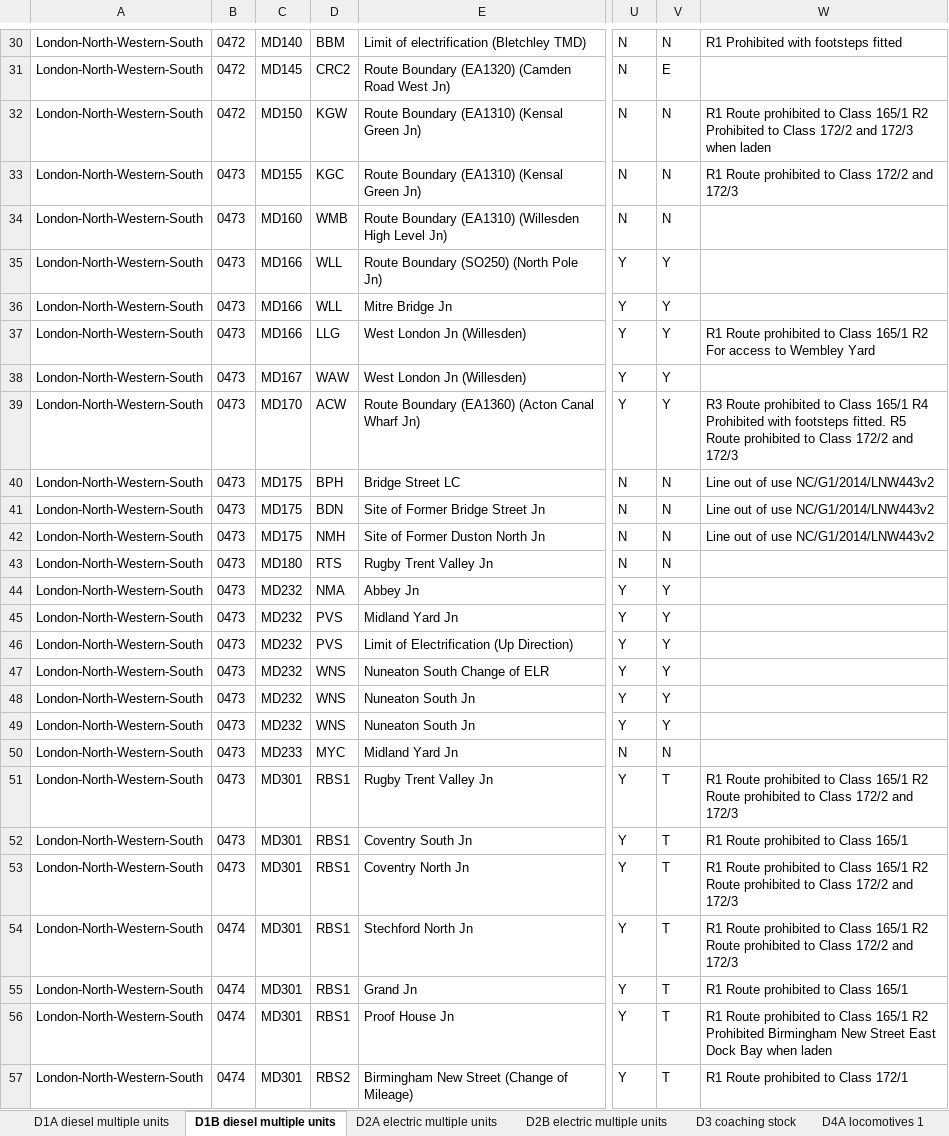
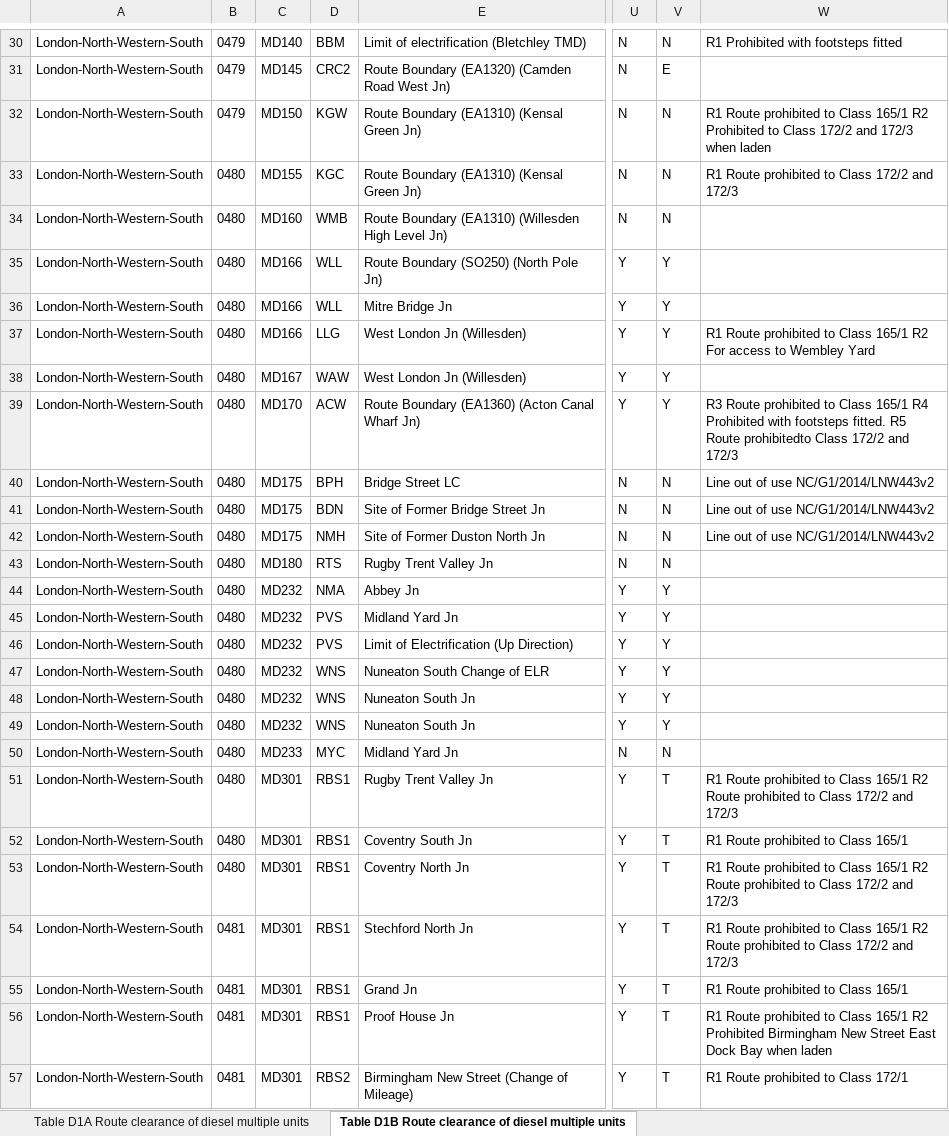
Before and after one commit to anisotropi4/nesa, an Excel workbook: London-North-Western-South/london-north-western-south-clearance.xlsx, sheet Table D1B Route clearance of diesel multiple units, drawn as a sheet; only a part is shown, gaps mark what is left out; values as stored, in another font and other column widths than the file's, no borders; the diff covers the shown part only; the diff names each change by its address in the sheet, - before the commit and + after, or states it on an @@ line.

```diff
--- a/London-North-Western-South/london-north-western-south-clearance.xlsx (sheet Table D1B Route clearance of diesel multiple units)
+++ b/London-North-Western-South/london-north-western-south-clearance.xlsx (sheet Table D1B Route clearance of diesel multiple units)
-sheet tab: D1A diesel multiple units
+sheet tab: Table D1A Route clearance of diesel multiple units
-sheet tab: D1B diesel multiple units
+sheet tab: Table D1B Route clearance of diesel multiple units
-B30:B32: 0472
+B30:B32: 0479
-B33:B53: 0473
+B33:B53: 0480
-W39: …R5 Route prohibited to Class 172/2…
+W39: …R5 Route prohibitedto Class 172/2…
-B54:B57: 0474
+B54:B57: 0481
```
Also changed, not shown: 138 edited cells elsewhere in this sheet, sheet Table D2B Route clearance of electric multiple units, sheet Table D2A Route clearance of electric multiple units, sheet Table D1A Route clearance of diesel multiple units, sheet Table D3 Route clearance of coaching stock, sheet Table D4A Route clearance of locomotives, sheet Table D4B Route clearance of locomotives, 4 more sheets, other sheet tabs, 2 other files.
